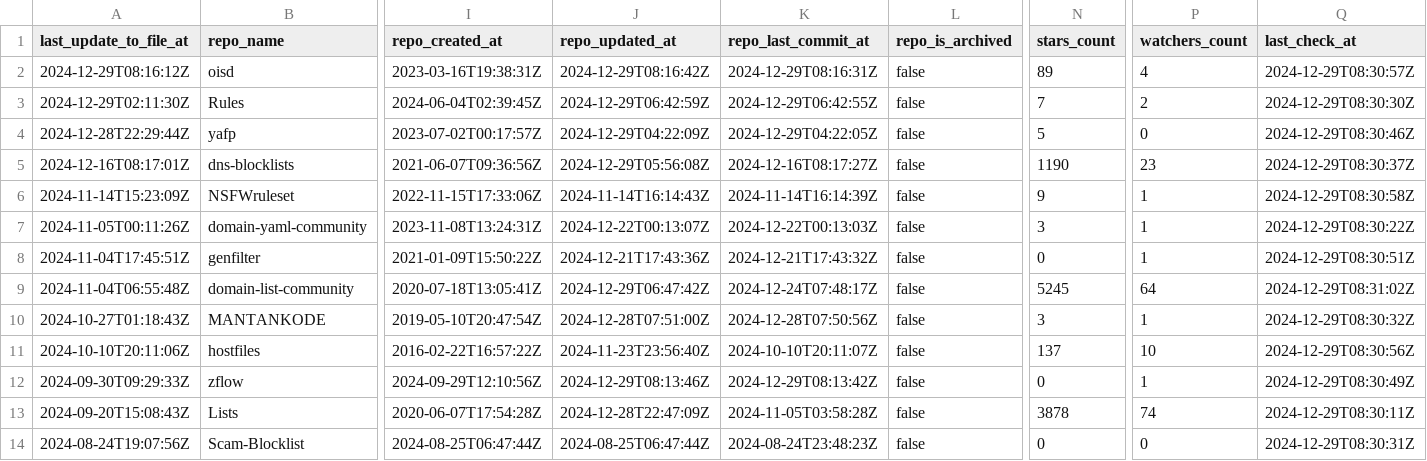
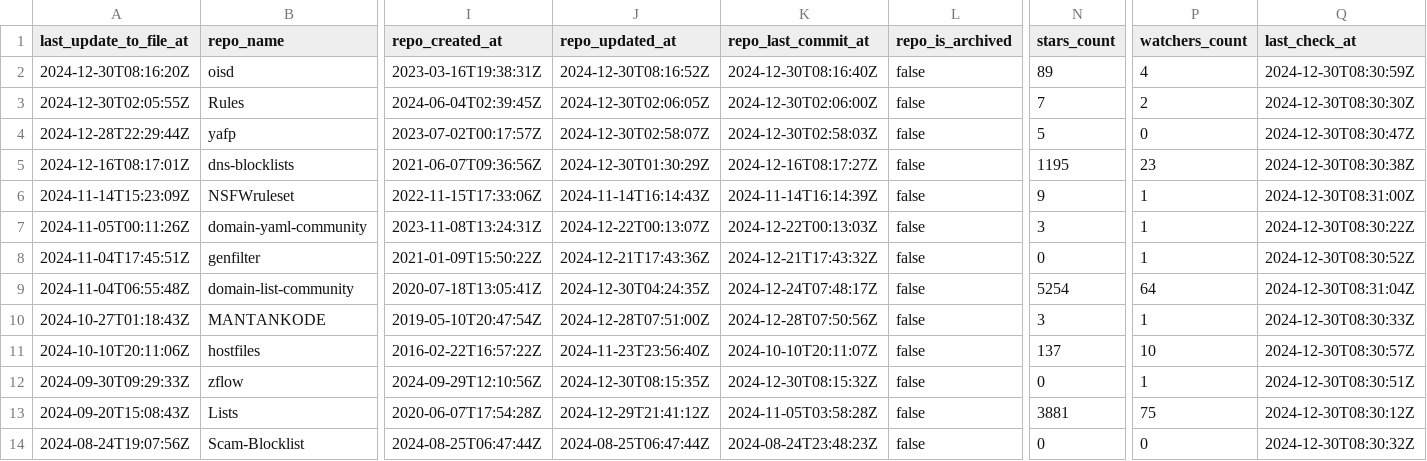
Before and after one commit to Bon-Appetit/porn-domains, a CSV file: blacklist/bl-sources.csv, drawn as a sheet; only a part is shown, gaps mark what is left out; the diff covers the shown part only; the diff names each change by its address in the sheet, - before the commit and + after, or states it on an @@ line.

Commit message:
[AUTO] Rebuild CSV files for sources
Runtime: 00h:01m:16s

```diff
--- a/blacklist/bl-sources.csv
+++ b/blacklist/bl-sources.csv
-A2 (last_update_to_file_at): 2024-12-29T08:16:12Z
+A2 (last_update_to_file_at): 2024-12-30T08:16:20Z
-J2 (repo_updated_at): 2024-12-29T08:16:42Z
+J2 (repo_updated_at): 2024-12-30T08:16:52Z
-K2 (repo_last_commit_at): 2024-12-29T08:16:31Z
+K2 (repo_last_commit_at): 2024-12-30T08:16:40Z
-Q2 (last_check_at): 2024-12-29T08:30:57Z
+Q2 (last_check_at): 2024-12-30T08:30:59Z
-A3 (last_update_to_file_at): 2024-12-29T02:11:30Z
+A3 (last_update_to_file_at): 2024-12-30T02:05:55Z
-J3 (repo_updated_at): 2024-12-29T06:42:59Z
+J3 (repo_updated_at): 2024-12-30T02:06:05Z
-K3 (repo_last_commit_at): 2024-12-29T06:42:55Z
+K3 (repo_last_commit_at): 2024-12-30T02:06:00Z
-Q3 (last_check_at): 2024-12-29T08:30:30Z
+Q3 (last_check_at): 2024-12-30T08:30:30Z
-J4 (repo_updated_at): 2024-12-29T04:22:09Z
+J4 (repo_updated_at): 2024-12-30T02:58:07Z
-K4 (repo_last_commit_at): 2024-12-29T04:22:05Z
+K4 (repo_last_commit_at): 2024-12-30T02:58:03Z
-Q4 (last_check_at): 2024-12-29T08:30:46Z
+Q4 (last_check_at): 2024-12-30T08:30:47Z
-J5 (repo_updated_at): 2024-12-29T05:56:08Z
+J5 (repo_updated_at): 2024-12-30T01:30:29Z
-N5 (stars_count): 1190
+N5 (stars_count): 1195
-Q5 (last_check_at): 2024-12-29T08:30:37Z
+Q5 (last_check_at): 2024-12-30T08:30:38Z
-Q6 (last_check_at): 2024-12-29T08:30:58Z
+Q6 (last_check_at): 2024-12-30T08:31:00Z
-Q7 (last_check_at): 2024-12-29T08:30:22Z
+Q7 (last_check_at): 2024-12-30T08:30:22Z
-Q8 (last_check_at): 2024-12-29T08:30:51Z
+Q8 (last_check_at): 2024-12-30T08:30:52Z
-J9 (repo_updated_at): 2024-12-29T06:47:42Z
+J9 (repo_updated_at): 2024-12-30T04:24:35Z
-N9 (stars_count): 5245
+N9 (stars_count): 5254
-Q9 (last_check_at): 2024-12-29T08:31:02Z
+Q9 (last_check_at): 2024-12-30T08:31:04Z
-Q10 (last_check_at): 2024-12-29T08:30:32Z
+Q10 (last_check_at): 2024-12-30T08:30:33Z
-Q11 (last_check_at): 2024-12-29T08:30:56Z
+Q11 (last_check_at): 2024-12-30T08:30:57Z
-J12 (repo_updated_at): 2024-12-29T08:13:46Z
+J12 (repo_updated_at): 2024-12-30T08:15:35Z
-K12 (repo_last_commit_at): 2024-12-29T08:13:42Z
+K12 (repo_last_commit_at): 2024-12-30T08:15:32Z
-Q12 (last_check_at): 2024-12-29T08:30:49Z
+Q12 (last_check_at): 2024-12-30T08:30:51Z
-J13 (repo_updated_at): 2024-12-28T22:47:09Z
+J13 (repo_updated_at): 2024-12-29T21:41:12Z
-N13 (stars_count): 3878
+N13 (stars_count): 3881
-P13 (watchers_count): 74
+P13 (watchers_count): 75
-Q13 (last_check_at): 2024-12-29T08:30:11Z
+Q13 (last_check_at): 2024-12-30T08:30:12Z
-Q14 (last_check_at): 2024-12-29T08:30:31Z
+Q14 (last_check_at): 2024-12-30T08:30:32Z
```
Also changed, not shown: 38 edited cells elsewhere in this file, whitelist/wl-sources.csv.
